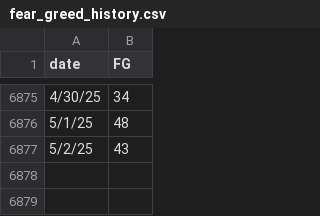
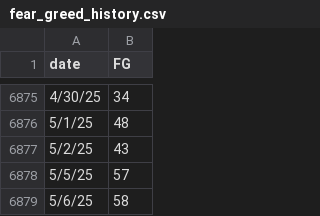
Before and after one commit to RuosiCui/final_project_autostock, a CSV file: fear_greed_history.csv, drawn as a sheet; only a part is shown, gaps mark what is left out; the diff names each change by its address in the sheet, - before the commit and + after, or states it on an @@ line.

```diff
--- a/fear_greed_history.csv
+++ b/fear_greed_history.csv
+row 6878: 5/5/25 | 57
+row 6879: 5/6/25 | 58
```
Also changed, not shown: 2 other files.
